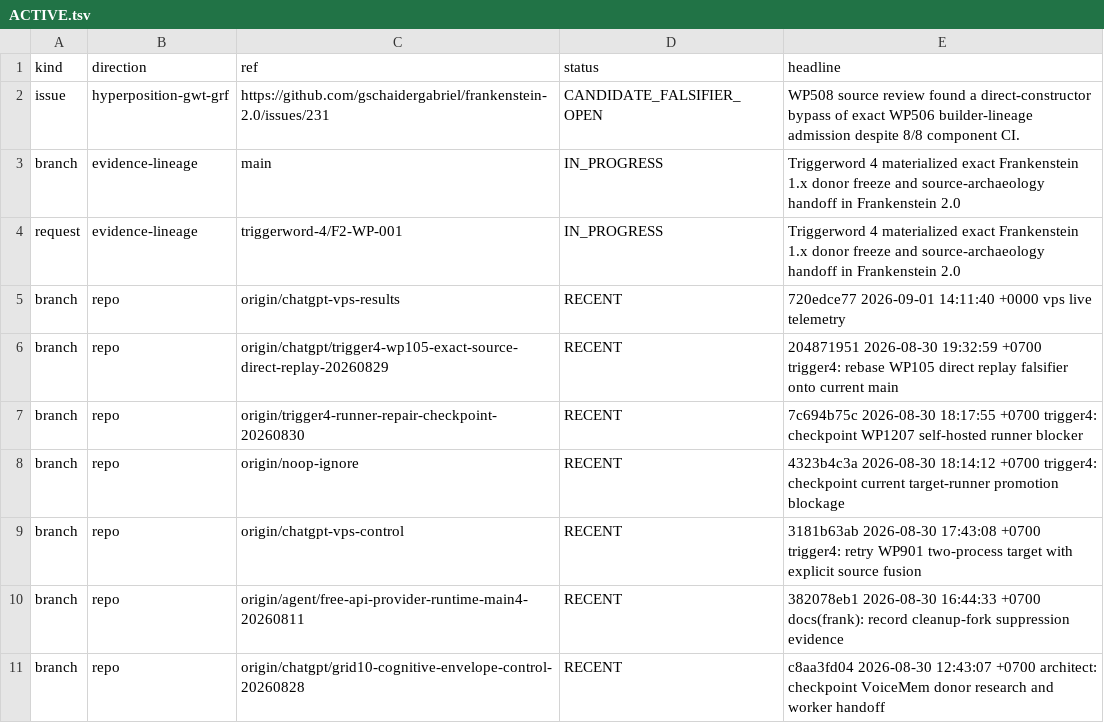
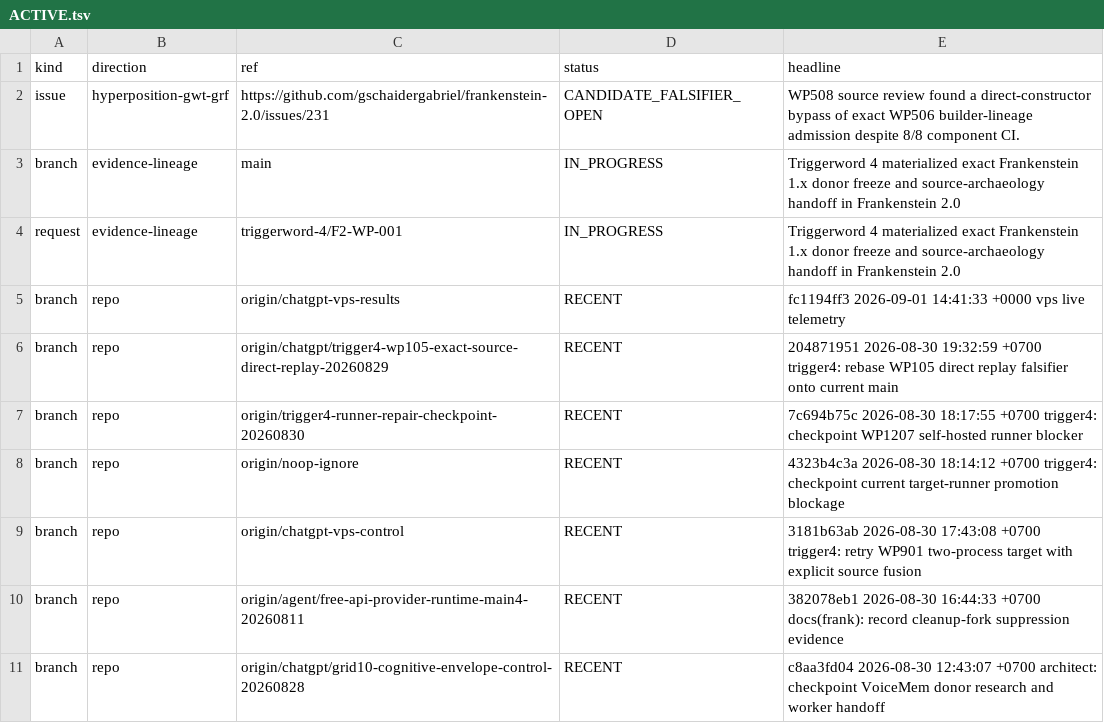
Before and after one commit to gschaidergabriel/Cognitive-devmachine, a TSV file: research_entity/00_CURRENT/ACTIVE.tsv, drawn as a sheet; only a part is shown.

Commit message:
current: refresh token-efficient research state [skip ci]

```diff
--- a/research_entity/00_CURRENT/ACTIVE.tsv
+++ b/research_entity/00_CURRENT/ACTIVE.tsv
@@ -4,3 +4,3 @@ branch	evidence-lineage	main	IN_PROGRESS	Triggerword 4 materialized exact Franke
 request	evidence-lineage	triggerword-4/F2-WP-001	IN_PROGRESS	Triggerword 4 materialized exact Frankenstein 1.x donor freeze and source-archaeology handoff in Frankenstein 2.0
-branch	repo	origin/chatgpt-vps-results	RECENT	720edce77 2026-09-01 14:11:40 +0000 vps live telemetry
+branch	repo	origin/chatgpt-vps-results	RECENT	fc1194ff3 2026-09-01 14:41:33 +0000 vps live telemetry
 branch	repo	origin/chatgpt/trigger4-wp105-exact-source-direct-replay-20260829	RECENT	204871951 2026-08-30 19:32:59 +0700 trigger4: rebase WP105 direct replay falsifier onto current main
```
Also changed, not shown: research_entity/00_CURRENT/RECENT.tsv, 15 other files.
